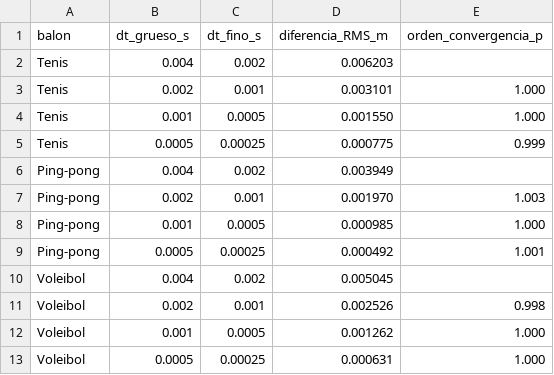
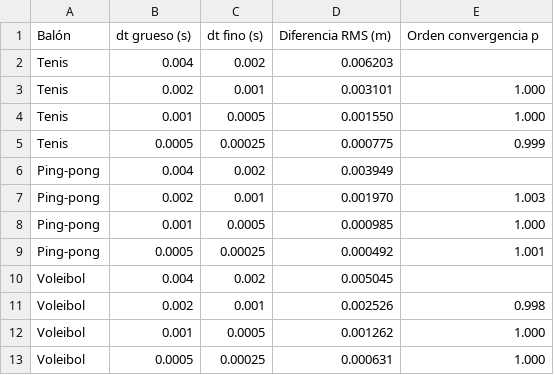
Before and after one commit to Rocio-Sanchez-Arzola/datos-codigos-paper-topicos1, a CSV file: resultados/tablas/convergencia_temporal.csv, drawn as a sheet.

```diff
--- a/resultados/tablas/convergencia_temporal.csv
+++ b/resultados/tablas/convergencia_temporal.csv
@@ -1,2 +1,2 @@
-balon,dt_grueso_s,dt_fino_s,diferencia_RMS_m,orden_convergencia_p
+Balón,dt grueso (s),dt fino (s),Diferencia RMS (m),Orden convergencia p
 Tenis,0.004,0.002,0.006203,
```
Also changed, not shown: resultados/tablas/comparacion_modelos.csv, resultados/tablas/velocidades_iniciales.csv.
